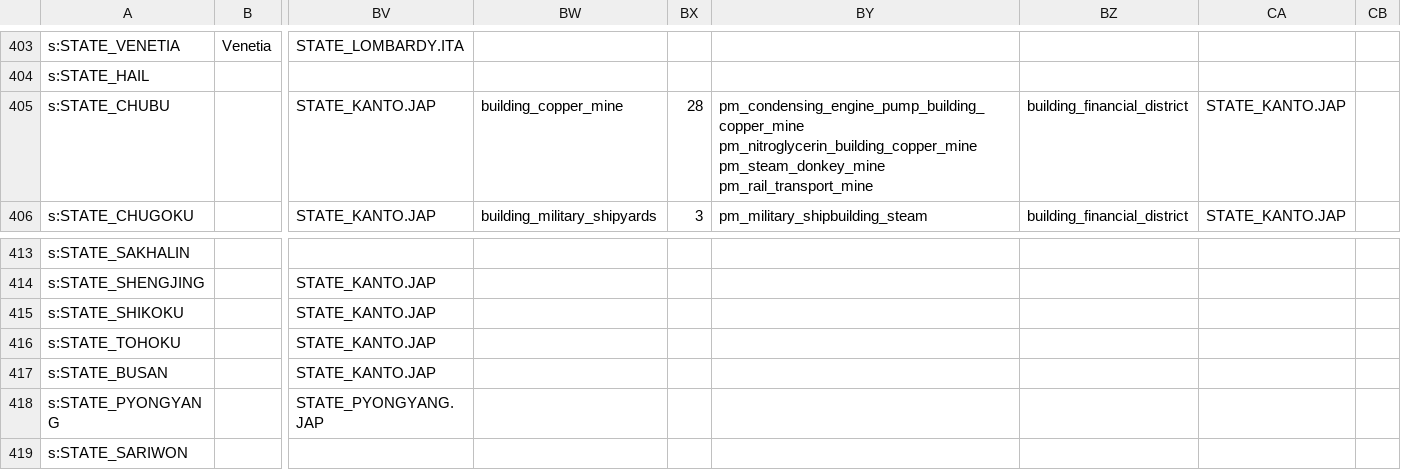
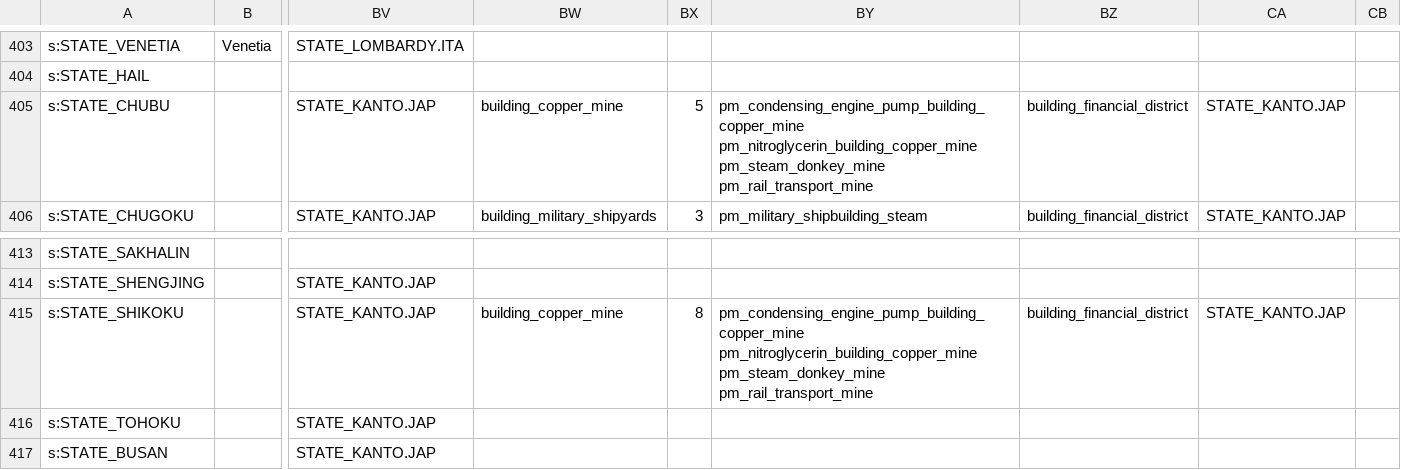
Before and after one commit to AlexJFDev/Vic3-World-War-One-Mod, a CSV file: scripts/mod/data/state_buildings.csv, drawn as a sheet; only a part is shown, gaps mark what is left out; the shorter side is filled out with more unchanged rows; the diff names each change by its address in the sheet, - before the commit and + after, or states it on an @@ line.

Commit message:
copper mines adjustments

```diff
--- a/scripts/mod/data/state_buildings.csv
+++ b/scripts/mod/data/state_buildings.csv
-BX405: 28
+BX405: 5
-BW415: (empty)
+BW415: building_copper_mine
-BX415: (empty)
+BX415: 8
-BY415: (empty)
+BY415: pm_condensing_engine_pump_building_copper_mine pm_nitroglycerin_building_copper_mine pm_steam_donkey_mine pm_rail_transport_mine
-BZ415: (empty)
+BZ415: building_financial_district
-CA415: (empty)
+CA415: STATE_KANTO.JAP
```
Also changed, not shown: scripts/mod/data/state_ownership.csv, scripts/mod/data/state_regions.csv, 3 other files.
